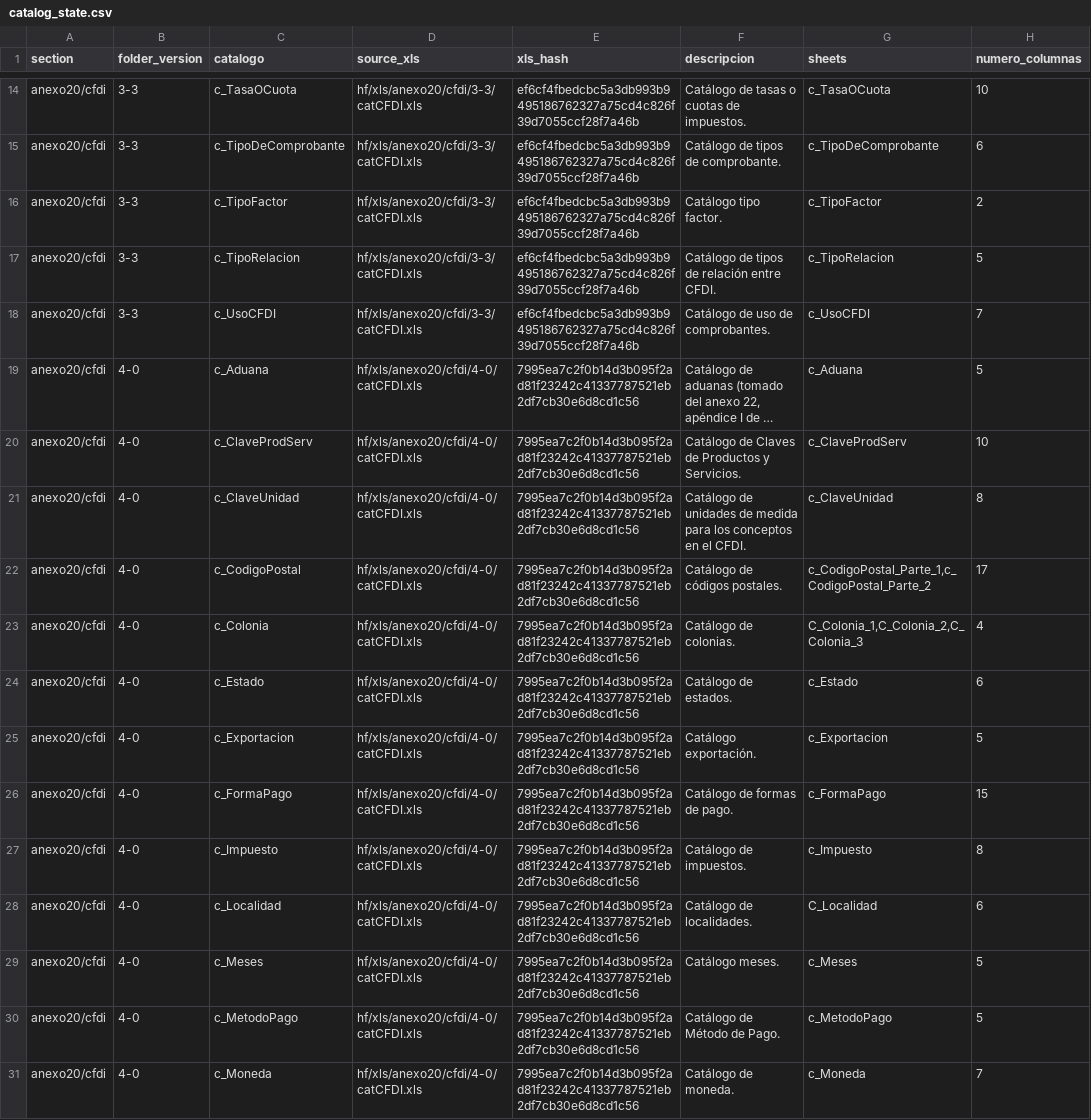
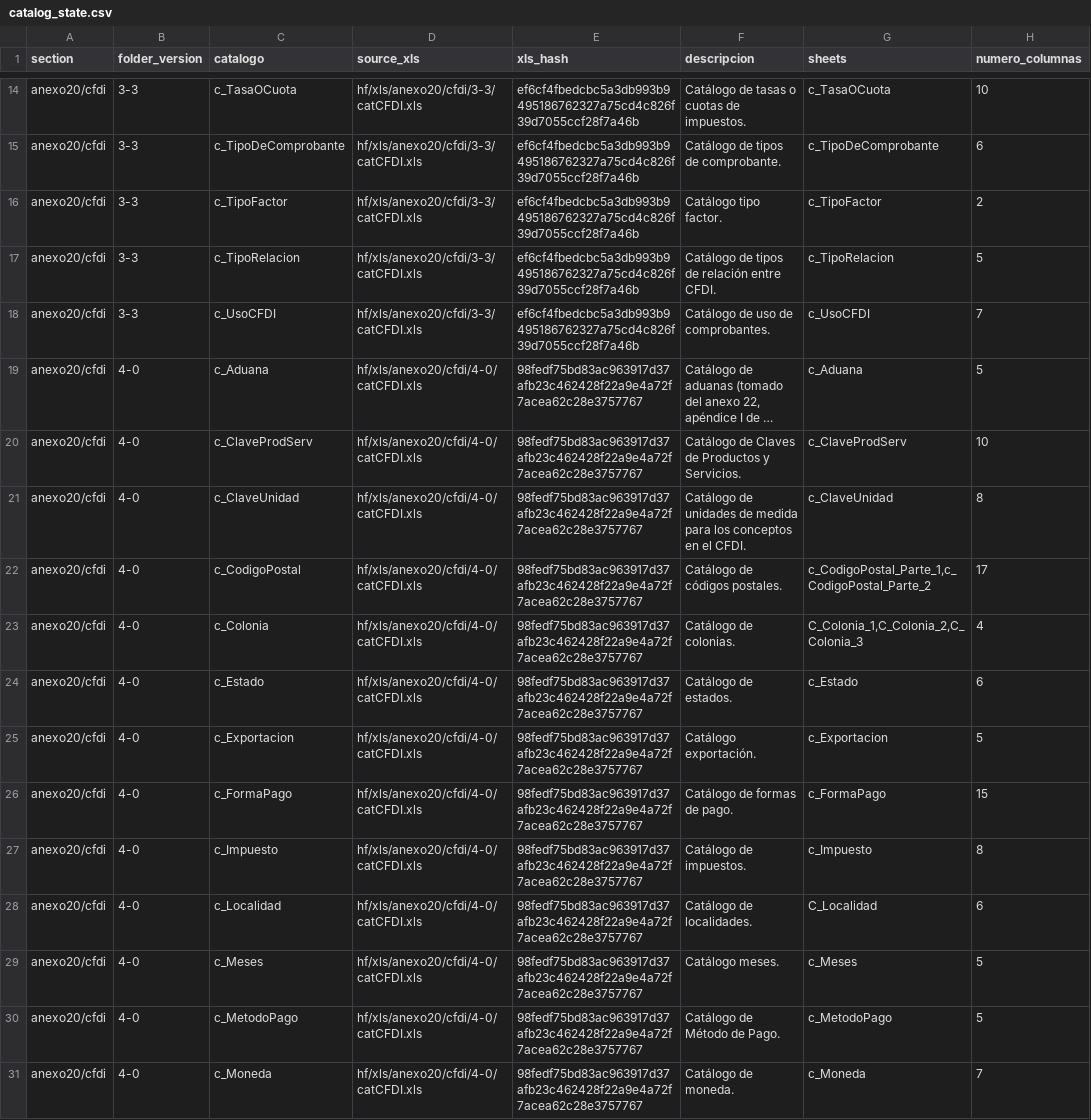
Before and after one commit to mayrop/sat-metadata-scraper, a CSV file: catalog_state.csv, drawn as a sheet; only a part is shown, gaps mark what is left out; long unchanged cells end in …; the diff covers the shown part only; the diff names each change by its address in the sheet, - before the commit and + after, or states it on an @@ line.

```diff
--- a/catalog_state.csv
+++ b/catalog_state.csv
-E19:E31 (xls_hash): 7995ea7c2f0b14d3b095f2ad81f23242c41337787521eb2df7cb30e6d8cd1c56
+E19:E31 (xls_hash): 98fedf75bd83ac963917d37afb23c462428f22a9e4a72f7acea62c28e3757767
```
Also changed, not shown: 15 edited cells elsewhere in this file, output/catalog.csv, 2 other files.
